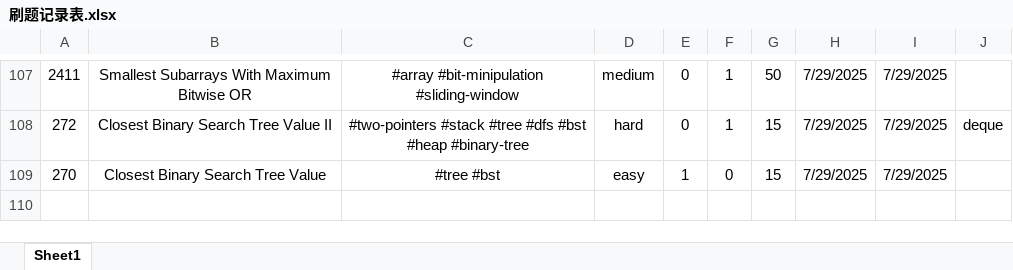
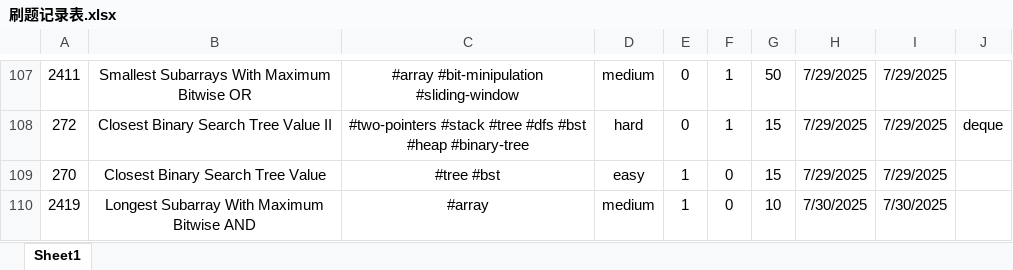
Before and after one commit to Jeromestein/LeetCode, an Excel workbook: Obsidian Vault/刷题笔记 - 记录/刷题记录表.xlsx, sheet Sheet1, drawn as a sheet; only a part is shown, gaps mark what is left out; values as stored, in another font and other column widths than the file's, no borders; the diff names each change by its address in the sheet, - before the commit and + after, or states it on an @@ line.

Commit message:
feat: update workspace configuration and add markdown file for LeetCode problem 2419: Longest Subarray With Maximum Bitwise AND

```diff
--- a/Obsidian Vault/刷题笔记 - 记录/刷题记录表.xlsx (sheet Sheet1)
+++ b/Obsidian Vault/刷题笔记 - 记录/刷题记录表.xlsx (sheet Sheet1)
+row 110: 2419 | Longest Subarray With Maximum Bitwise AND | #array | medium | 1 | 0 | 10 | 7/30/2025 | 7/30/2025
```
Also changed, not shown: 2 other files.
